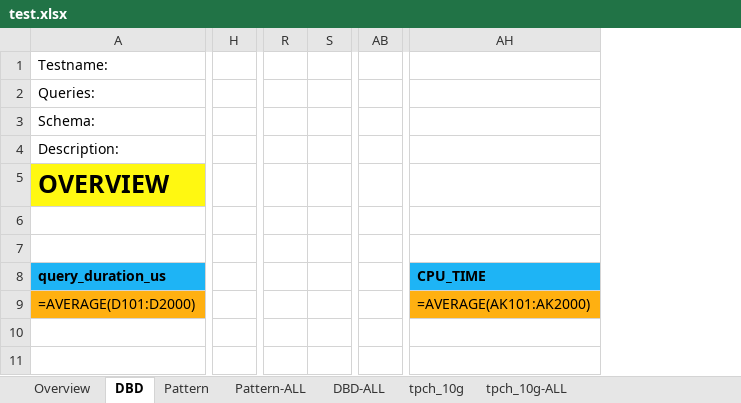
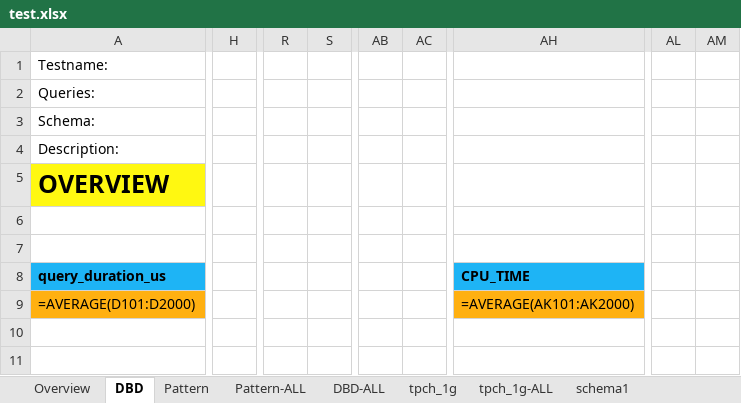
Before and after one commit to zborilmartin/DBPerfCompTool, an Excel workbook: CompareOutput/test.xlsx, sheet DBD, drawn as a sheet; only a part is shown, gaps mark what is left out; values as stored, in another font and other column widths than the file's, no borders; formulas without a stored value are shown as written; conditional formats not drawn; removed rows and columns are numbered as before the commit, all else as after; the diff covers the shown part only; the diff names each change by its address in the sheet, - before the commit and + after, or states it on an @@ line.

```diff
--- a/CompareOutput/test.xlsx (sheet DBD)
+++ b/CompareOutput/test.xlsx (sheet DBD)
-sheet tab: tpch_10g
+sheet tab: tpch_1g
-sheet tab: tpch_10g-ALL
+sheet tab: tpch_1g-ALL
+sheet tab: schema1
-column H, empty
+column H, empty
-column R, empty
-column S, empty
+column R, empty
+column S, empty
-column AB, empty
+column AB, empty
+column AC, empty
-column AH, rows 8-9: CPU_TIME | =AVERAGE(AK101:AK2000)
+column AH, rows 8-9: CPU_TIME | =AVERAGE(AK101:AK2000)
+column AL, empty
+column AM, empty
```
Also changed, not shown: 56 added rows, 44 removed rows, 1 removed column and 4 edited cells elsewhere in this sheet, sheet tpch_1g, sheet Overview, sheet tpch_1g-ALL, sheet DBD-ALL, other sheet tabs, 5 other files.
